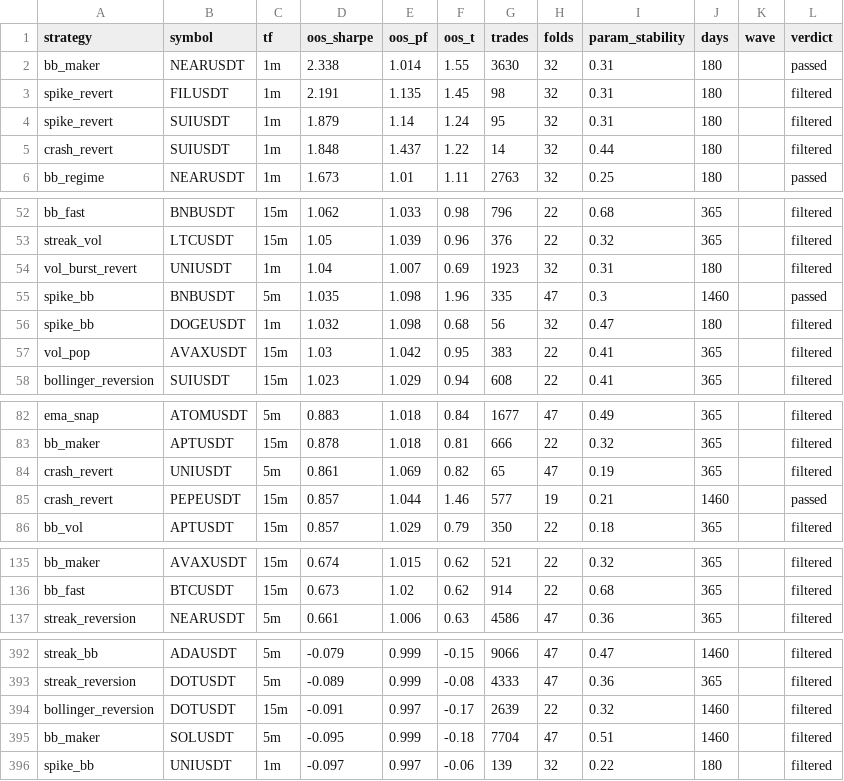
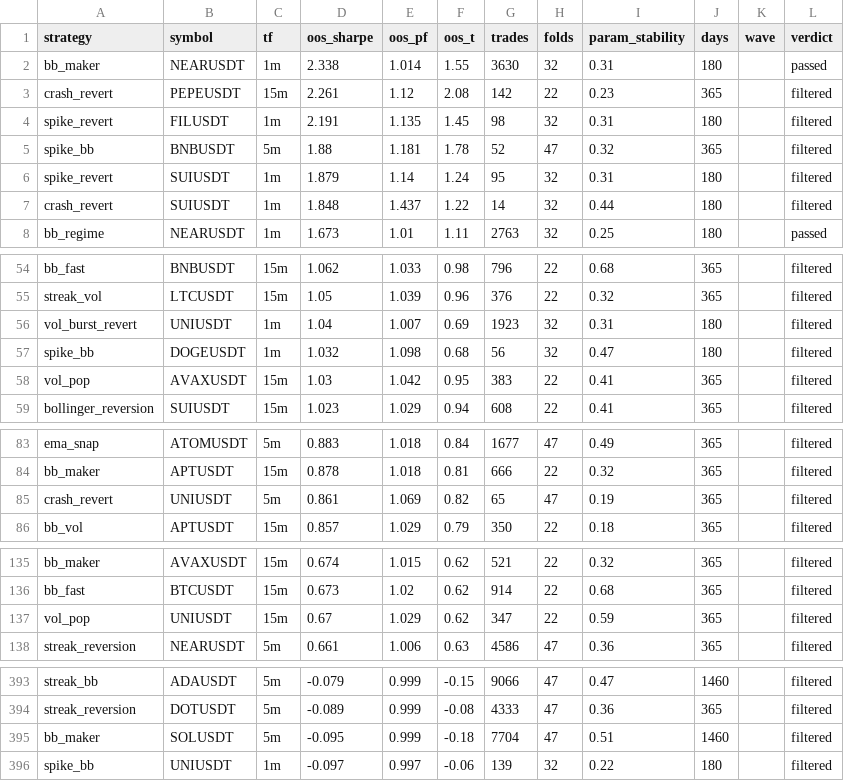
Before and after one commit to palcikia-crypto/scalp-lab-adaptive, a CSV file: scalp-lab/reports/archive.csv, drawn as a sheet; only a part is shown, gaps mark what is left out; the diff covers the shown part only.

```diff
--- a/scalp-lab/reports/archive.csv
+++ b/scalp-lab/reports/archive.csv
@@ -2,3 +2,5 @@ strategy,symbol,tf,oos_sharpe,oos_pf,oos_t,trades,folds,param_stability,days,wav
 bb_maker,NEARUSDT,1m,2.338,1.014,1.55,3630,32,0.31,180,,passed
+crash_revert,PEPEUSDT,15m,2.261,1.12,2.08,142,22,0.23,365,,filtered
 spike_revert,FILUSDT,1m,2.191,1.135,1.45,98,32,0.31,180,,filtered
+spike_bb,BNBUSDT,5m,1.88,1.181,1.78,52,47,0.32,365,,filtered
 spike_revert,SUIUSDT,1m,1.879,1.14,1.24,95,32,0.31,180,,filtered
@@ -54,3 +56,2 @@ streak_vol,LTCUSDT,15m,1.05,1.039,0.96,376,22,0.32,365,,filtered
 vol_burst_revert,UNIUSDT,1m,1.04,1.007,0.69,1923,32,0.31,180,,filtered
-spike_bb,BNBUSDT,5m,1.035,1.098,1.96,335,47,0.3,1460,,passed
 spike_bb,DOGEUSDT,1m,1.032,1.098,0.68,56,32,0.47,180,,filtered
@@ -84,3 +85,2 @@ bb_maker,APTUSDT,15m,0.878,1.018,0.81,666,22,0.32,365,,filtered
 crash_revert,UNIUSDT,5m,0.861,1.069,0.82,65,47,0.19,365,,filtered
-crash_revert,PEPEUSDT,15m,0.857,1.044,1.46,577,19,0.21,1460,,passed
 bb_vol,APTUSDT,15m,0.857,1.029,0.79,350,22,0.18,365,,filtered
@@ -136,2 +136,3 @@ bb_maker,AVAXUSDT,15m,0.674,1.015,0.62,521,22,0.32,365,,filtered
 bb_fast,BTCUSDT,15m,0.673,1.02,0.62,914,22,0.68,365,,filtered
+vol_pop,UNIUSDT,15m,0.67,1.029,0.62,347,22,0.59,365,,filtered
 streak_reversion,NEARUSDT,5m,0.661,1.006,0.63,4586,47,0.36,365,,filtered
@@ -393,3 +394,2 @@ streak_bb,ADAUSDT,5m,-0.079,0.999,-0.15,9066,47,0.47,1460,,filtered
 streak_reversion,DOTUSDT,5m,-0.089,0.999,-0.08,4333,47,0.36,365,,filtered
-bollinger_reversion,DOTUSDT,15m,-0.091,0.997,-0.17,2639,22,0.32,1460,,filtered
 bb_maker,SOLUSDT,5m,-0.095,0.999,-0.18,7704,47,0.51,1460,,filtered
```
Also changed, not shown: 1 added row and 1 removed row elsewhere in this file, 42 other files.
